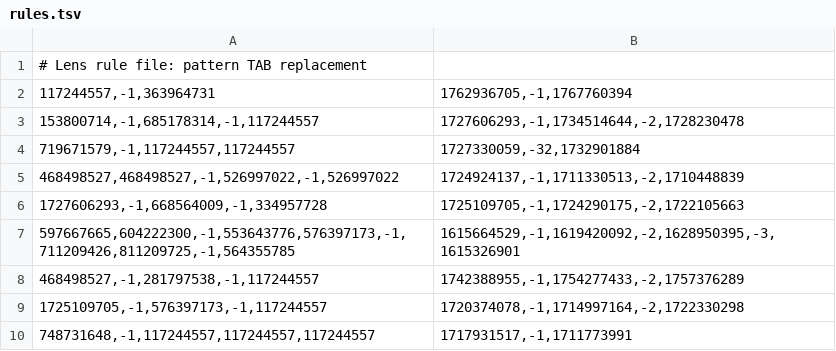
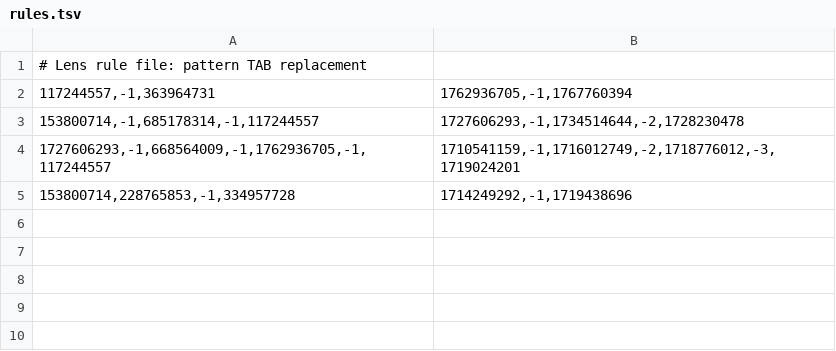
Before and after one commit to arusyukuhai/Lens, a TSV file: lens_run/rules.tsv, drawn as a sheet; removed rows and columns are numbered as before the commit, all else as after; the diff names each change by its address in the sheet, - before the commit and + after, or states it on an @@ line.

```diff
--- a/lens_run/rules.tsv
+++ b/lens_run/rules.tsv
-row 4: 719671579,-1,117244557,117244557 | 1727330059,-32,1732901884
-row 5: 468498527,468498527,-1,526997022,-1,526997022 | 1724924137,-1,1711330513,-2,1710448839
-row 6: 1727606293,-1,668564009,-1,334957728 | 1725109705,-1,1724290175,-2,1722105663
-row 7: 597667665,604222300,-1,553643776,576397173,-1,711209426,811209725,-1,564355785 | 1615664529,-1,1619420092,-2,1628950395,-3,1615326901
-row 8: 468498527,-1,281797538,-1,117244557 | 1742388955,-1,1754277433,-2,1757376289
-row 9: 1725109705,-1,576397173,-1,117244557 | 1720374078,-1,1714997164,-2,1722330298
-row 10: 748731648,-1,117244557,117244557,117244557 | 1717931517,-1,1711773991
+row 4: 1727606293,-1,668564009,-1,1762936705,-1,117244557 | 1710541159,-1,1716012749,-2,1718776012,-3,1719024201
+row 5: 153800714,228765853,-1,334957728 | 1714249292,-1,1719438696
```
Also changed, not shown: 4 other files.
